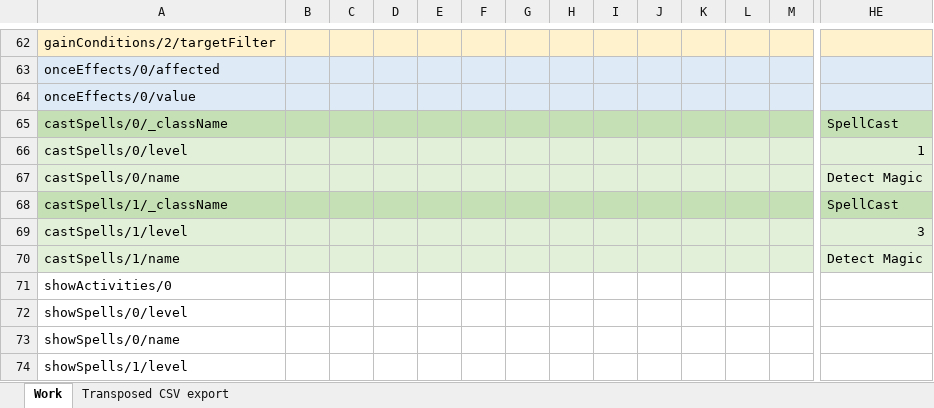
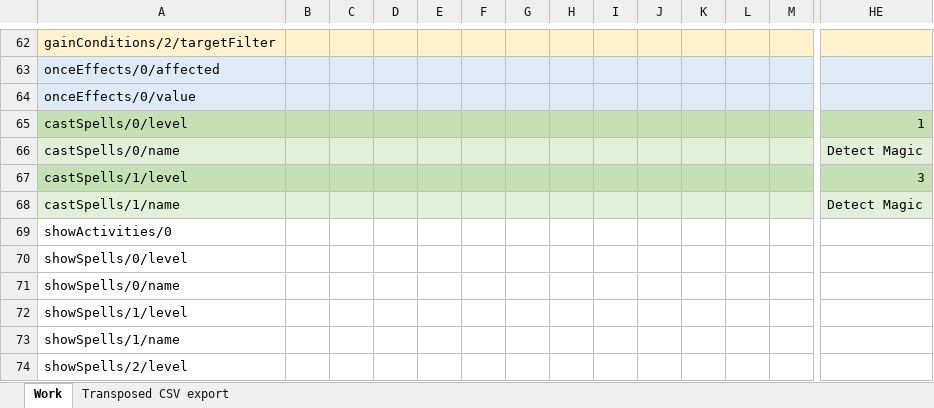
Before and after one commit to bukiro/PECS-Work-Assets, an Excel workbook: activities.xlsx, sheet Work, drawn as a sheet; only a part is shown, gaps mark what is left out; the shorter side is filled out with more unchanged rows; values as stored, in another font and other column widths than the file's, no borders; conditional formats not drawn; removed rows and columns are numbered as before the commit, all else as after; rows hold the shown columns only; the diff covers the shown part only; the diff names each change by its address in the sheet, - before the commit and + after, or states it on an @@ line.

```diff
--- a/activities.xlsx (sheet Work)
+++ b/activities.xlsx (sheet Work)
-row 65: castSpells/0/_className |  |  |  |  |  |  |  |  |  |  |  |  | SpellCast
-A65:M65 fill: #E2F0D9
+A65:M65 fill: #C5E0B4
-HE65 fill: #E2F0D9
+HE65 fill: #C5E0B4
-row 68: castSpells/1/_className |  |  |  |  |  |  |  |  |  |  |  |  | SpellCast
-A67:M67 fill: #E2F0D9
+A67:M67 fill: #C5E0B4
-HE67 fill: #E2F0D9
+HE67 fill: #C5E0B4
```
Also changed, not shown: cell formats elsewhere in this sheet, wornitems.xlsx, 1 other file.
